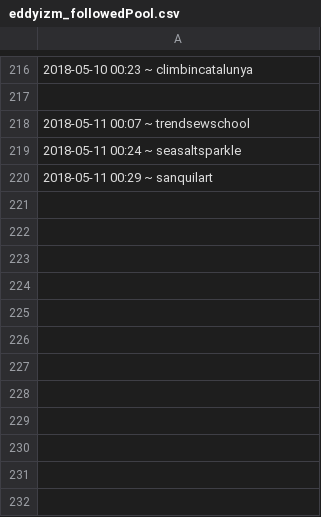
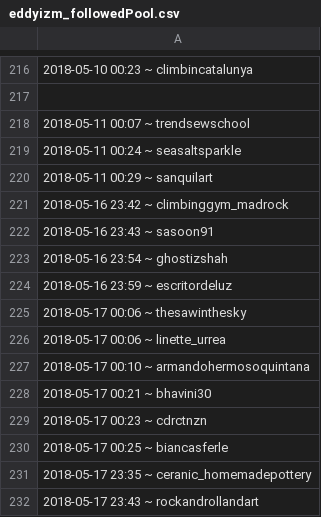
Before and after one commit to eddyizm/InstaPy, a CSV file: logs/eddyizm_followedPool.csv, drawn as a sheet; only a part is shown, gaps mark what is left out; the diff names each change by its address in the sheet, - before the commit and + after, or states it on an @@ line.

```diff
--- a/logs/eddyizm_followedPool.csv
+++ b/logs/eddyizm_followedPool.csv
+row 221: 2018-05-16 23:42 ~ climbinggym_madrock
+row 222: 2018-05-16 23:43 ~ sasoon91
+row 223: 2018-05-16 23:54 ~ ghostizshah
+row 224: 2018-05-16 23:59 ~ escritordeluz
+row 225: 2018-05-17 00:06 ~ thesawinthesky
+row 226: 2018-05-17 00:06 ~ linette_urrea
+row 227: 2018-05-17 00:10 ~ armandohermosoquintana
+row 228: 2018-05-17 00:21 ~ bhavini30
+row 229: 2018-05-17 00:23 ~ cdrctnzn
+row 230: 2018-05-17 00:25 ~ biancasferle
+row 231: 2018-05-17 23:35 ~ ceranic_homemadepottery
+row 232: 2018-05-17 23:43 ~ rockandrollandart
```
Also changed, not shown: 1 other file.
